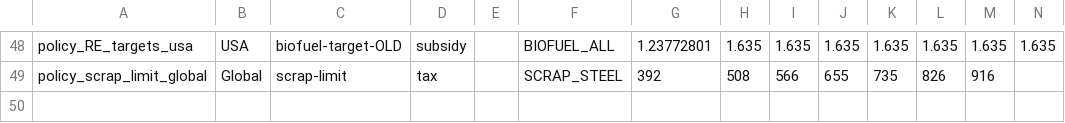
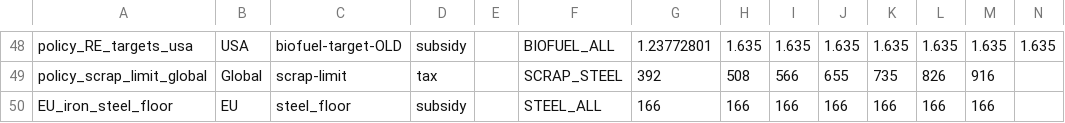
Before and after one commit to russellhz/gcam-core, a CSV file: input/gcamdata/inst/extdata/policy/A_energy_constraints.csv, drawn as a sheet; only a part is shown, gaps mark what is left out; rows hold the shown columns only; the diff names each change by its address in the sheet, - before the commit and + after, or states it on an @@ line.

```diff
--- a/input/gcamdata/inst/extdata/policy/A_energy_constraints.csv
+++ b/input/gcamdata/inst/extdata/policy/A_energy_constraints.csv
+row 50: EU_iron_steel_floor | EU | steel_floor | subsidy |  | STEEL_ALL | 166 | 166 | 166 | 166 | 166 | 166 | 166
```
Also changed, not shown: input/gcamdata/inst/extdata/policy/mappings/policy_tech_mappings.csv.
